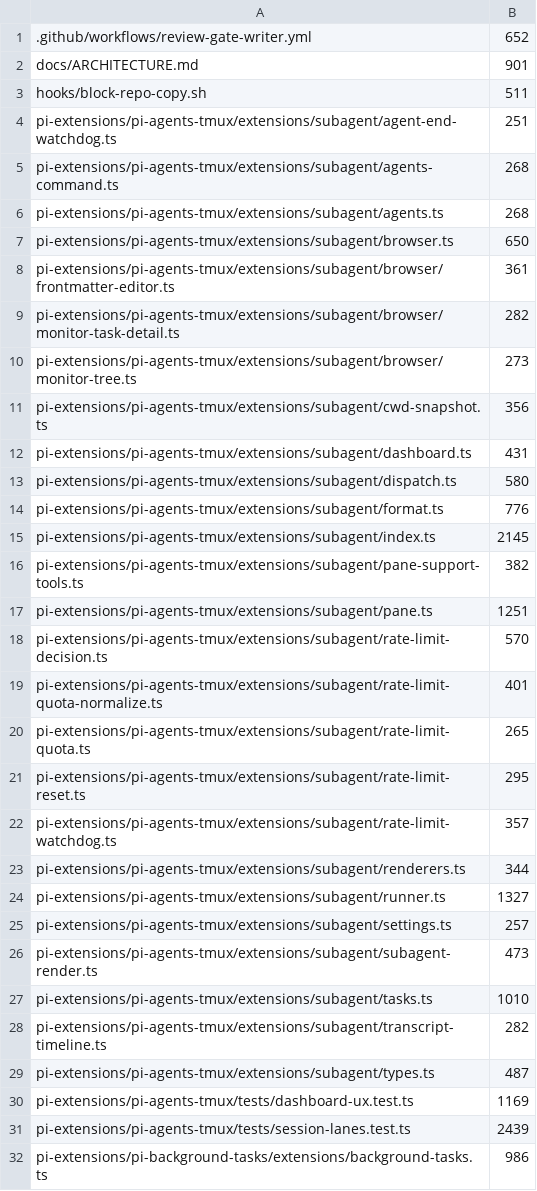
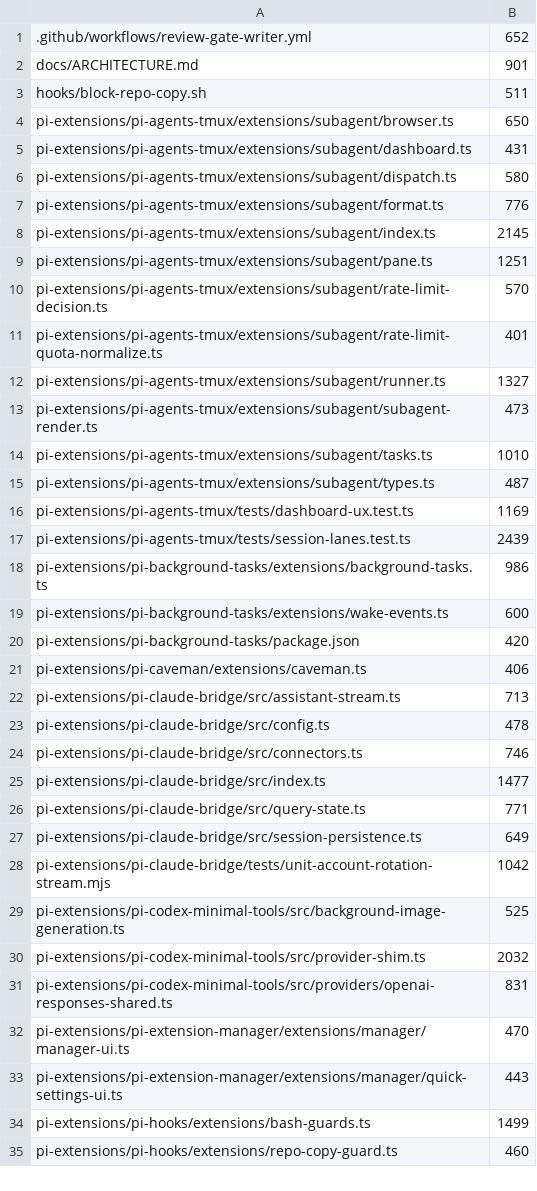
Before and after one commit to vanillagreencom/kendex, a TSV file: tools/size-ratchet-baseline.tsv, drawn as a sheet; only a part is shown; the shorter side is filled out with more unchanged rows; the diff covers the shown part only; the diff names each change by its address in the sheet, - before the commit and + after, or states it on an @@ line.

```diff
--- a/tools/size-ratchet-baseline.tsv
+++ b/tools/size-ratchet-baseline.tsv
-row 4: pi-extensions/pi-agents-tmux/extensions/subagent/agent-end-watchdog.ts | 251
-row 5: pi-extensions/pi-agents-tmux/extensions/subagent/agents-command.ts | 268
-row 6: pi-extensions/pi-agents-tmux/extensions/subagent/agents.ts | 268
-row 8: pi-extensions/pi-agents-tmux/extensions/subagent/browser/frontmatter-editor.ts | 361
-row 9: pi-extensions/pi-agents-tmux/extensions/subagent/browser/monitor-task-detail.ts | 282
-row 10: pi-extensions/pi-agents-tmux/extensions/subagent/browser/monitor-tree.ts | 273
-row 11: pi-extensions/pi-agents-tmux/extensions/subagent/cwd-snapshot.ts | 356
-row 16: pi-extensions/pi-agents-tmux/extensions/subagent/pane-support-tools.ts | 382
-row 20: pi-extensions/pi-agents-tmux/extensions/subagent/rate-limit-quota.ts | 265
-row 21: pi-extensions/pi-agents-tmux/extensions/subagent/rate-limit-reset.ts | 295
-row 22: pi-extensions/pi-agents-tmux/extensions/subagent/rate-limit-watchdog.ts | 357
-row 23: pi-extensions/pi-agents-tmux/extensions/subagent/renderers.ts | 344
-row 25: pi-extensions/pi-agents-tmux/extensions/subagent/settings.ts | 257
-row 28: pi-extensions/pi-agents-tmux/extensions/subagent/transcript-timeline.ts | 282
```
Also changed, not shown: 33 removed rows elsewhere in this file, 2 other files.
